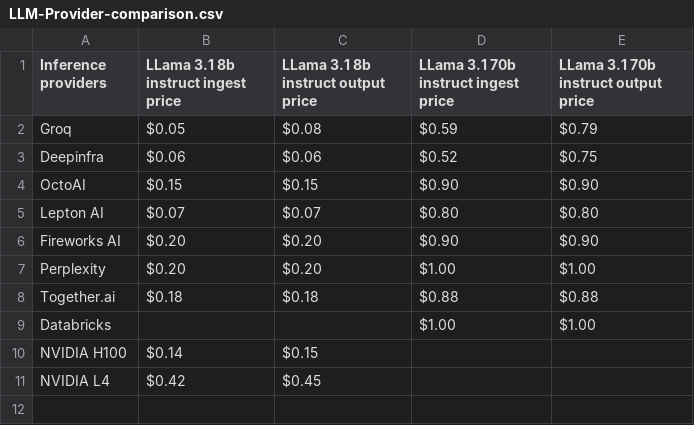
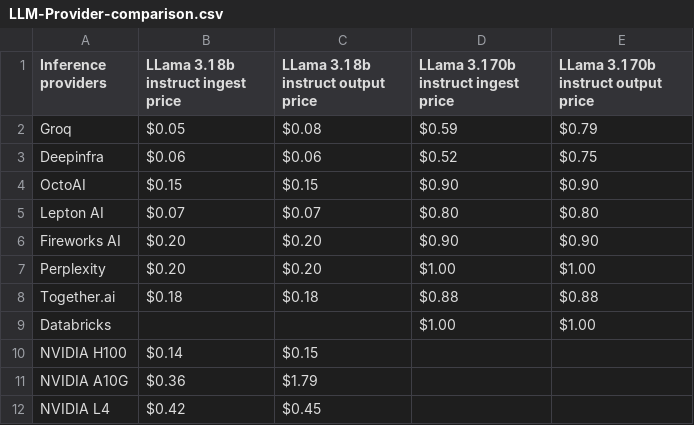
Before and after one commit to arc53/llm-price-compass, a CSV file: LLM-Provider-comparison.csv, drawn as a sheet; the diff names each change by its address in the sheet, - before the commit and + after, or states it on an @@ line.

```diff
--- a/LLM-Provider-comparison.csv
+++ b/LLM-Provider-comparison.csv
+row 11: NVIDIA A10G | $0.36 | $1.79
```
Also changed, not shown: gpu-benchmarks.csv, 1 other file.
